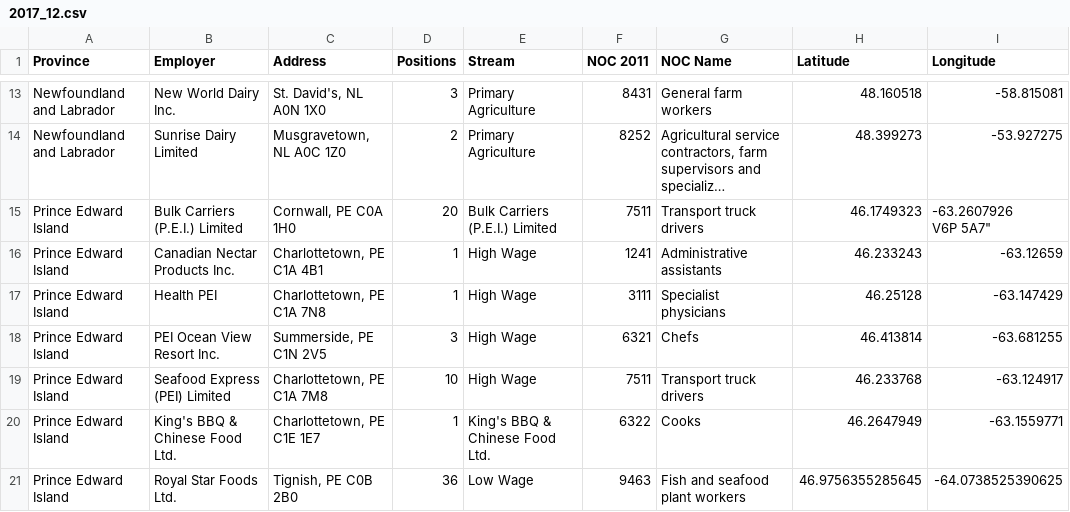
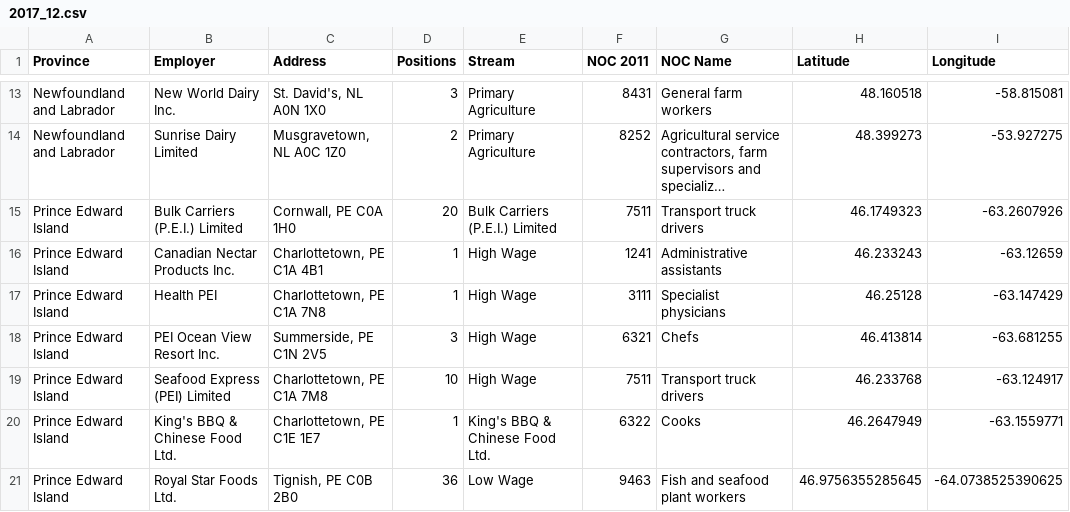
Before and after one commit to huntertran/lmia-map, a CSV file: data/cleaned/2017_12.csv, drawn as a sheet; only a part is shown, gaps mark what is left out; long unchanged cells end in …; ↵ is a line break in a cell; the diff names each change by its address in the sheet, - before the commit and + after, or states it on an @@ line.

```diff
--- a/data/cleaned/2017_12.csv
+++ b/data/cleaned/2017_12.csv
-I15 (Longitude): -63.2607926 ↵ V6P 5A7"
+I15 (Longitude): -63.2607926
```
Also changed, not shown: data/cleaned/2014.csv, data/cleaned/2017_09.csv, 10 other files.
